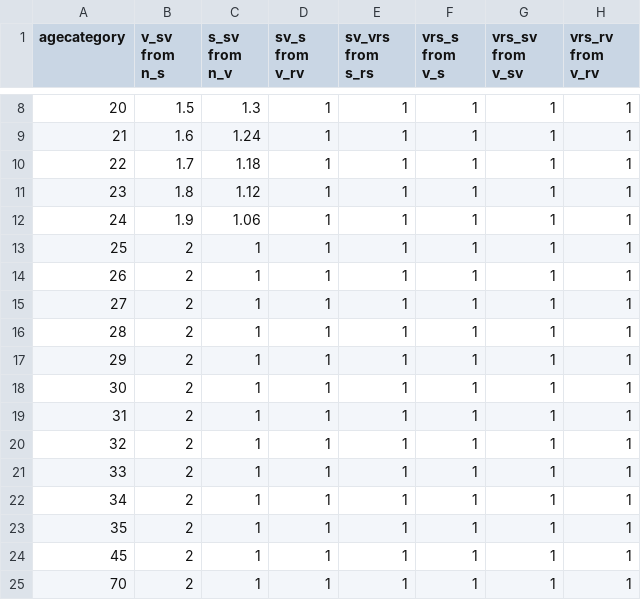
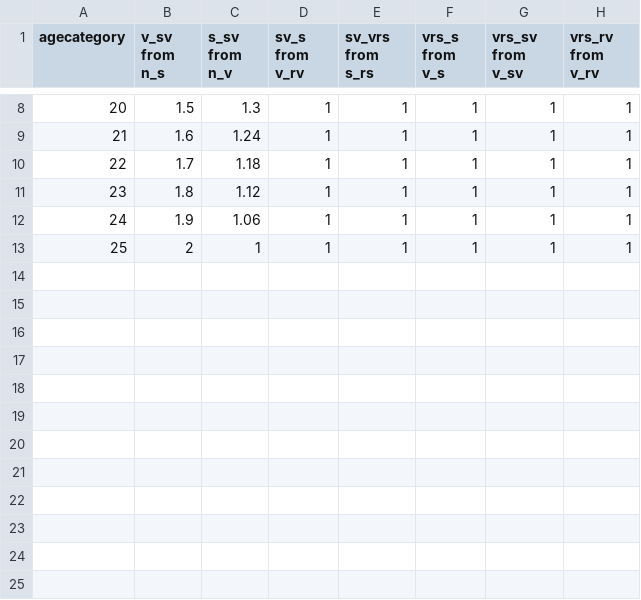
Before and after one commit to population-interventions/StandaloneSmokeVapeCalibration, a CSV file: data/flowInteractions.csv, drawn as a sheet; only a part is shown, gaps mark what is left out.

```diff
--- a/data/flowInteractions.csv
+++ b/data/flowInteractions.csv
@@ -13,13 +13 @@ agecategory,v_sv from n_s ,s_sv from n_v,sv_s from v_rv,sv_vrs from s_rs,vrs_s f
 25,2,1,1,1,1,1,1
-26,2,1,1,1,1,1,1
-27,2,1,1,1,1,1,1
-28,2,1,1,1,1,1,1
-29,2,1,1,1,1,1,1
-30,2,1,1,1,1,1,1
-31,2,1,1,1,1,1,1
-32,2,1,1,1,1,1,1
-33,2,1,1,1,1,1,1
-34,2,1,1,1,1,1,1
-35,2,1,1,1,1,1,1
-45,2,1,1,1,1,1,1
-70,2,1,1,1,1,1,1
```
Also changed, not shown: 7 other files.
